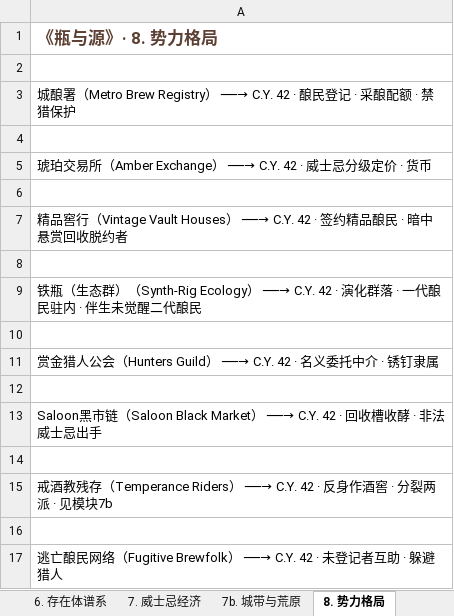
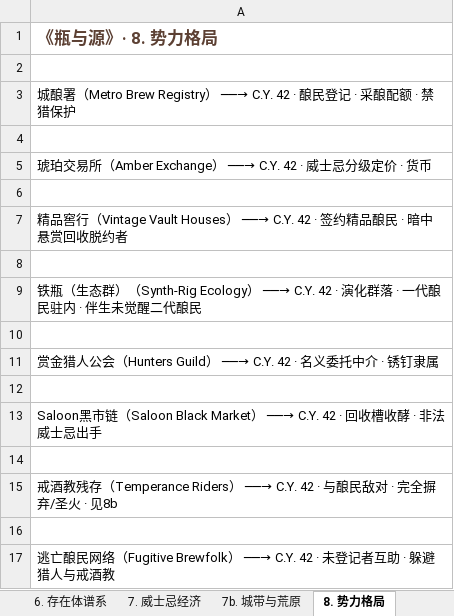
Before and after one commit to chalo0518-ctrl/CLADOS_POE2_BDG-UILDING, an Excel workbook: 瓶与井世界观树状图.xlsx, sheet 8. 势力格局, drawn as a sheet; values as stored, in another font and other column widths than the file's, no borders; the diff names each change by its address in the sheet, - before the commit and + after, or states it on an @@ line.

```diff
--- a/瓶与井世界观树状图.xlsx (sheet 8. 势力格局)
+++ b/瓶与井世界观树状图.xlsx (sheet 8. 势力格局)
-A15: …──→ C.Y. 42 · 反身作酒窖 · 分裂两派 · 见模块7b
+A15: …──→ C.Y. 42 · 与酿民敌对 · 完全摒弃/圣火 · 见8b
-A17: …躲避猎人
+A17: …躲避猎人与戒酒教
```
Also changed, not shown: sheet 全部树状图, sheet 8b. 戒酒教, sheet 9. 叙事入口, sheet 总览, Coiling_Bolts_Blood_Mage_BD指南.xlsx, Grim_Pillars_Oracle_BD指南.xlsx, 23 other files.
